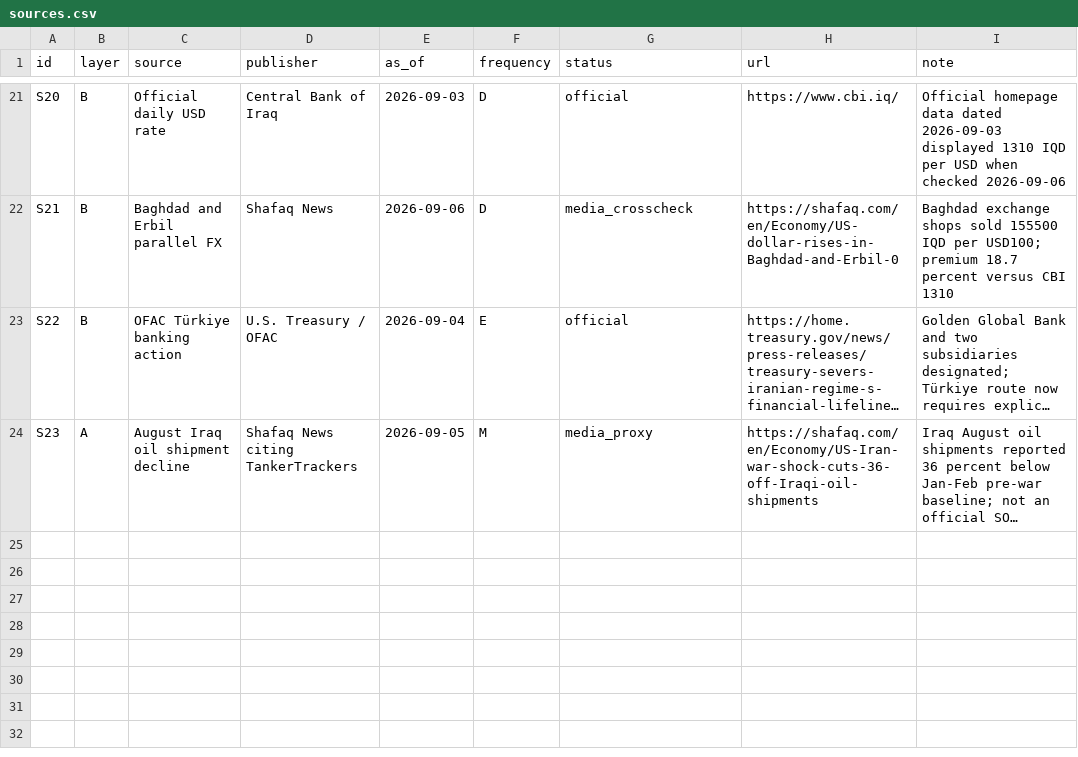
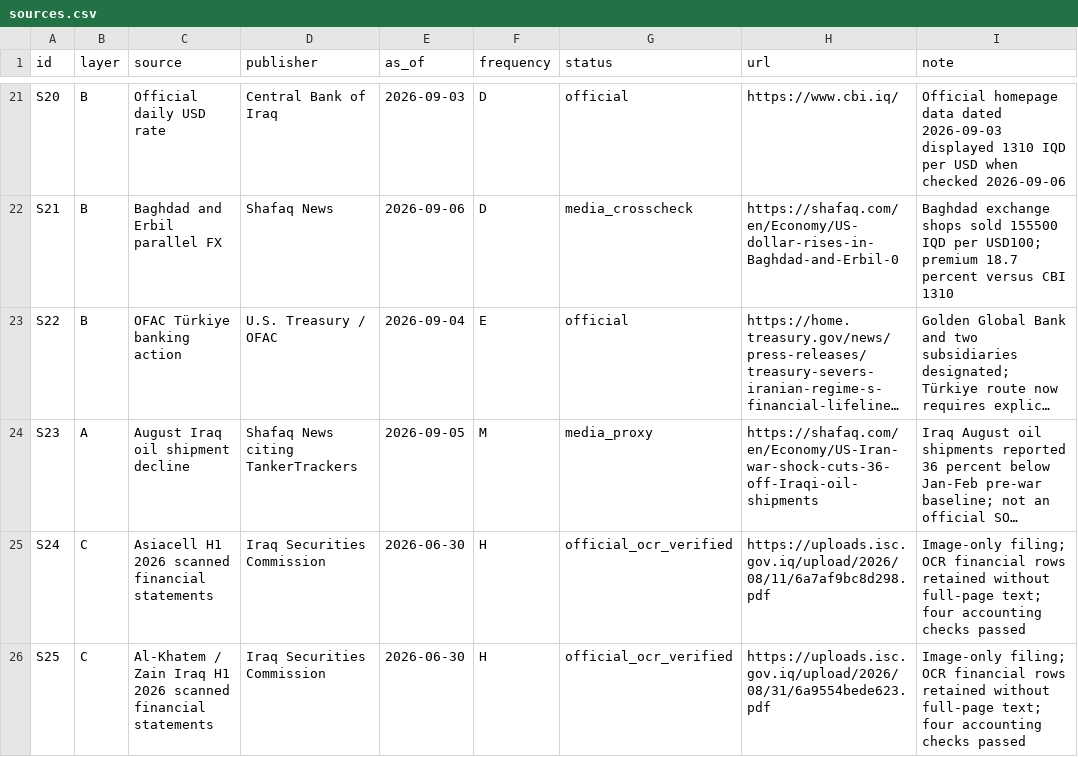
Before and after one commit to MT-LLL/iraq-treasury-risk-dashboard, a CSV file: sources.csv, drawn as a sheet; only a part is shown, gaps mark what is left out; long unchanged cells end in …; the diff names each change by its address in the sheet, - before the commit and + after, or states it on an @@ line.

```diff
--- a/sources.csv
+++ b/sources.csv
+row 25: S24 | C | Asiacell H1 2026 scanned financial statements | Iraq Securities Commission | 2026-06-30 | H | official_ocr_verified | https://uploads.isc.gov.iq/upload/2026/08/11/6a7af9bc8d298.pdf | Image-only filing; OCR financial rows retained without full-page text; four accounting checks passed
+row 26: S25 | C | Al-Khatem / Zain Iraq H1 2026 scanned financial statements | Iraq Securities Commission | 2026-06-30 | H | official_ocr_verified | https://uploads.isc.gov.iq/upload/2026/08/31/6a9554bede623.pdf | Image-only filing; OCR financial rows retained without full-page text; four accounting checks passed
```
Also changed, not shown: iraq_treasury_history.csv, operator_quarterly.csv, 21 other files.
